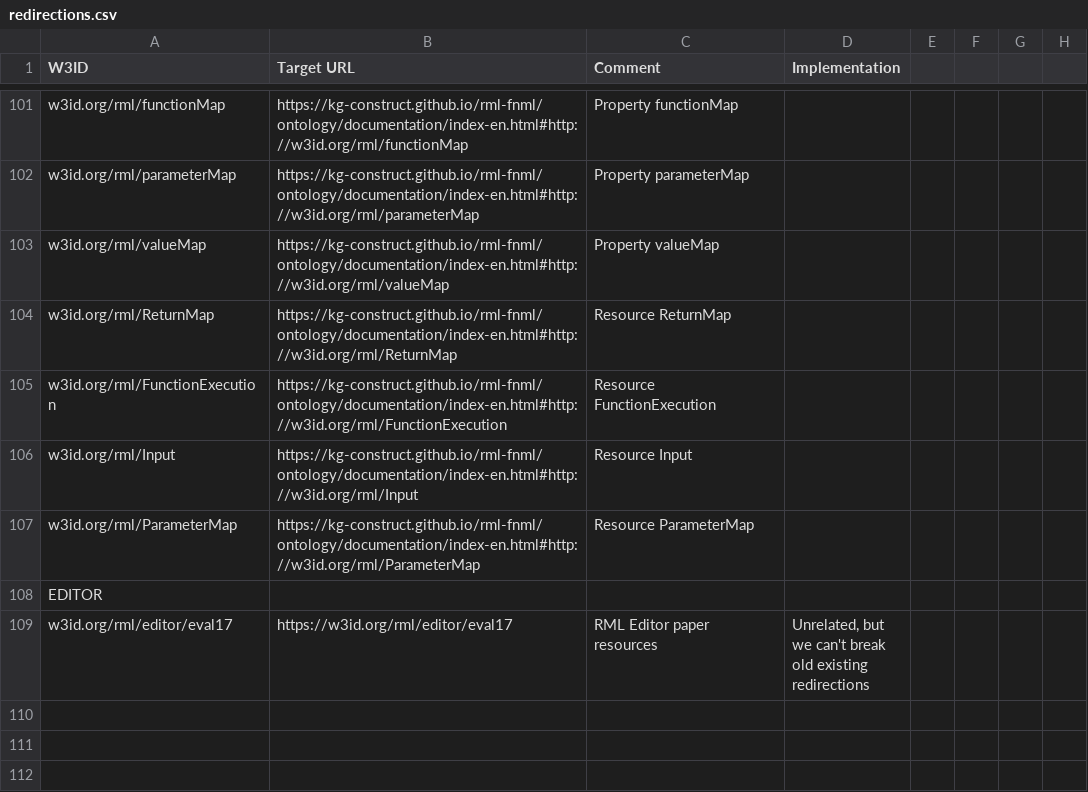
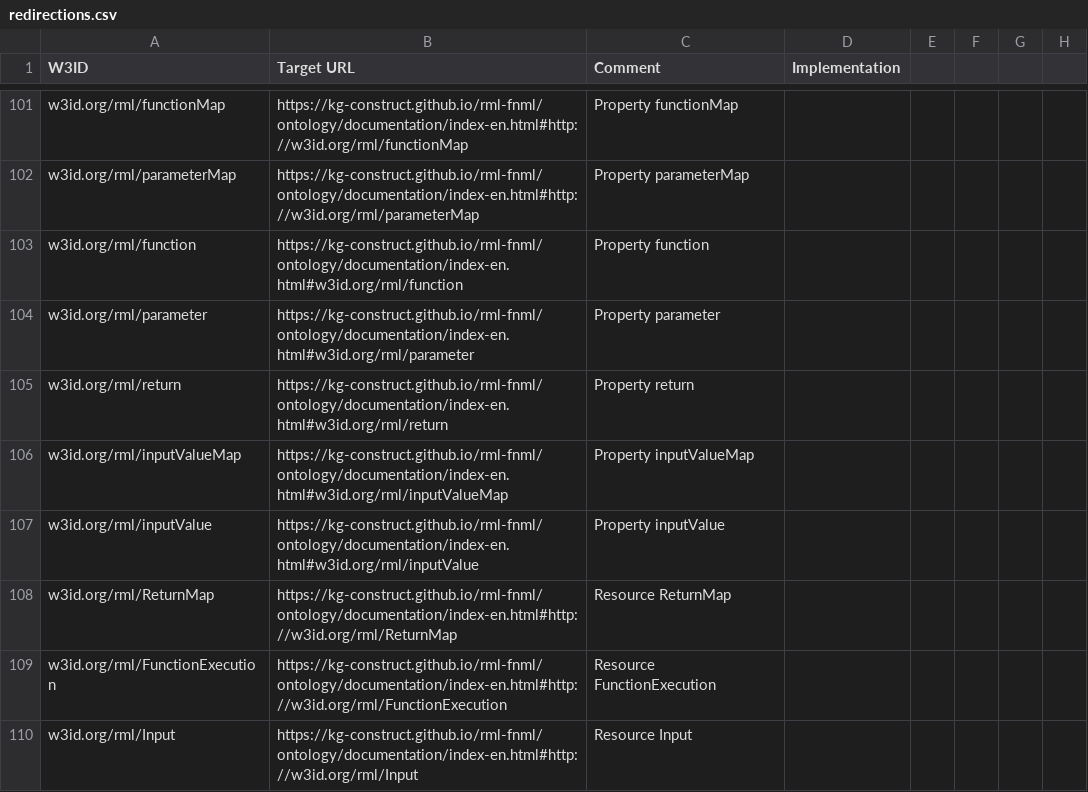
Before and after one commit to kg-construct/rml-resources, a CSV file: w3id/redirections.csv, drawn as a sheet; only a part is shown, gaps mark what is left out; the shorter side is filled out with more unchanged rows; addresses are those after the commit; rows hold the shown columns only; the diff covers the shown part only; the diff names each change by its address in the sheet, - before the commit and + after, or states it on an @@ line.

Commit message:
w3id: redirections: add missing FNML resources

```diff
--- a/w3id/redirections.csv
+++ b/w3id/redirections.csv
+row 103: w3id.org/rml/function | https://kg-construct.github.io/rml-fnml/ontology/documentation/index-en.html#w3id.org/rml/function | Property function
+row 104: w3id.org/rml/parameter | https://kg-construct.github.io/rml-fnml/ontology/documentation/index-en.html#w3id.org/rml/parameter | Property parameter
+row 105: w3id.org/rml/return | https://kg-construct.github.io/rml-fnml/ontology/documentation/index-en.html#w3id.org/rml/return | Property return
-A106 (W3ID): w3id.org/rml/valueMap
+A106 (W3ID): w3id.org/rml/inputValueMap
-B106 (Target URL): https://kg-construct.github.io/rml-fnml/ontology/documentation/index-en.html#http://w3id.org/rml/valueMap
+B106 (Target URL): https://kg-construct.github.io/rml-fnml/ontology/documentation/index-en.html#w3id.org/rml/inputValueMap
-C106 (Comment): Property valueMap
+C106 (Comment): Property inputValueMap
+row 107: w3id.org/rml/inputValue | https://kg-construct.github.io/rml-fnml/ontology/documentation/index-en.html#w3id.org/rml/inputValue | Property inputValue
```
Also changed, not shown: 1 added row and 3 edited cells elsewhere in this file, 1 other file.
